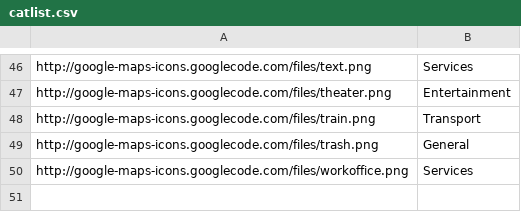
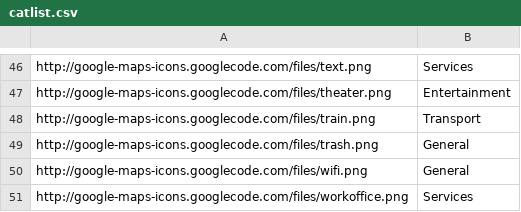
Before and after one commit to crwilliams/opendatamap, a CSV file: www/htdocs/catlist.csv, drawn as a sheet; only a part is shown, gaps mark what is left out.

Commit message:
Added wifi.png to category list
git-svn-id: svn://svn.forge.ecs.soton.ac.uk/projects/opendatamap@74 74a4a7be-f69d-0410-a7fa-b81c2d4ed421

```diff
--- a/www/htdocs/catlist.csv
+++ b/www/htdocs/catlist.csv
@@ -49,2 +49,3 @@ http://google-maps-icons.googlecode.com/files/train.png,Transport
 http://google-maps-icons.googlecode.com/files/trash.png,General
+http://google-maps-icons.googlecode.com/files/wifi.png,General
 http://google-maps-icons.googlecode.com/files/workoffice.png,Services
```
